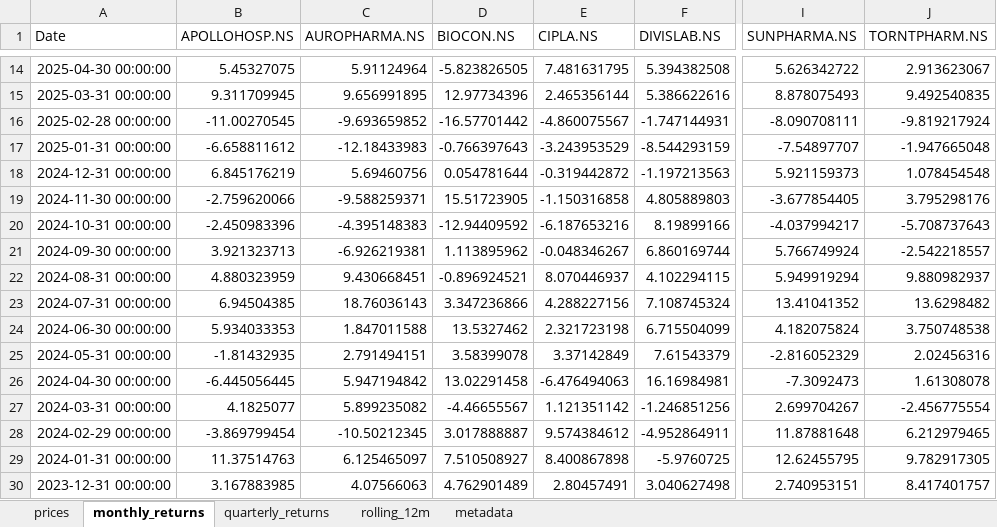
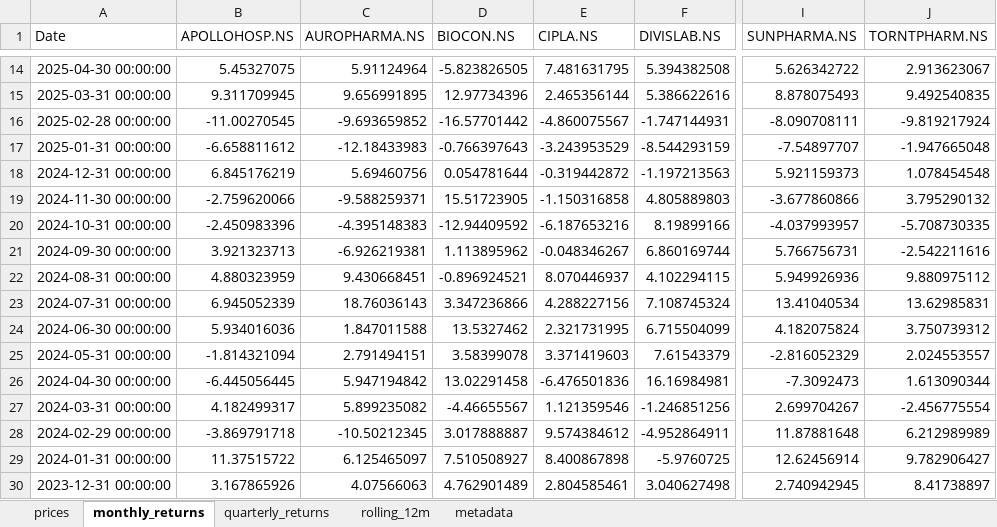
Before and after one commit to rahulshirke7951/stock-sector-dashboard, an Excel workbook: dashboards/Pharma.xlsx, sheet monthly_returns, drawn as a sheet; only a part is shown, gaps mark what is left out; values as stored, in another font and other column widths than the file's, no borders; conditional formats not drawn; the diff covers the shown part only; the diff names each change by its address in the sheet, - before the commit and + after, or states it on an @@ line.

```diff
--- a/dashboards/Pharma.xlsx (sheet monthly_returns)
+++ b/dashboards/Pharma.xlsx (sheet monthly_returns)
-I19 (SUNPHARMA.NS): -3.677854405
+I19 (SUNPHARMA.NS): -3.677860866
-J19 (TORNTPHARM.NS): 3.795298176
+J19 (TORNTPHARM.NS): 3.795290132
-I20 (SUNPHARMA.NS): -4.037994217
+I20 (SUNPHARMA.NS): -4.037993957
-J20 (TORNTPHARM.NS): -5.708737643
+J20 (TORNTPHARM.NS): -5.708730335
-I21 (SUNPHARMA.NS): 5.766749924
+I21 (SUNPHARMA.NS): 5.766756731
-J21 (TORNTPHARM.NS): -2.542218557
+J21 (TORNTPHARM.NS): -2.542211616
-I22 (SUNPHARMA.NS): 5.949919294
+I22 (SUNPHARMA.NS): 5.949926936
-J22 (TORNTPHARM.NS): 9.880982937
+J22 (TORNTPHARM.NS): 9.880975112
-B23 (APOLLOHOSP.NS): 6.94504385
+B23 (APOLLOHOSP.NS): 6.945052339
-I23 (SUNPHARMA.NS): 13.41041352
+I23 (SUNPHARMA.NS): 13.41040534
-J23 (TORNTPHARM.NS): 13.6298482
+J23 (TORNTPHARM.NS): 13.62985831
-B24 (APOLLOHOSP.NS): 5.934033353
+B24 (APOLLOHOSP.NS): 5.934016036
-E24 (CIPLA.NS): 2.321723198
+E24 (CIPLA.NS): 2.321731995
-J24 (TORNTPHARM.NS): 3.750748538
+J24 (TORNTPHARM.NS): 3.750739312
-B25 (APOLLOHOSP.NS): -1.81432935
+B25 (APOLLOHOSP.NS): -1.814321094
-E25 (CIPLA.NS): 3.37142849
+E25 (CIPLA.NS): 3.371419603
-J25 (TORNTPHARM.NS): 2.02456316
+J25 (TORNTPHARM.NS): 2.024553557
-E26 (CIPLA.NS): -6.476494063
+E26 (CIPLA.NS): -6.476501836
-J26 (TORNTPHARM.NS): 1.61308078
+J26 (TORNTPHARM.NS): 1.613090344
-B27 (APOLLOHOSP.NS): 4.1825077
+B27 (APOLLOHOSP.NS): 4.182499317
-E27 (CIPLA.NS): 1.121351142
+E27 (CIPLA.NS): 1.121359546
-B28 (APOLLOHOSP.NS): -3.869799454
+B28 (APOLLOHOSP.NS): -3.869791718
-J28 (TORNTPHARM.NS): 6.212979465
+J28 (TORNTPHARM.NS): 6.212989989
-B29 (APOLLOHOSP.NS): 11.37514763
+B29 (APOLLOHOSP.NS): 11.37515722
-I29 (SUNPHARMA.NS): 12.62455795
+I29 (SUNPHARMA.NS): 12.62456914
-J29 (TORNTPHARM.NS): 9.782917305
+J29 (TORNTPHARM.NS): 9.782906427
-B30 (APOLLOHOSP.NS): 3.167883985
+B30 (APOLLOHOSP.NS): 3.167865926
-E30 (CIPLA.NS): 2.80457491
+E30 (CIPLA.NS): 2.804585461
-I30 (SUNPHARMA.NS): 2.740953151
+I30 (SUNPHARMA.NS): 2.740942945
-J30 (TORNTPHARM.NS): 8.417401757
+J30 (TORNTPHARM.NS): 8.41738897
```
Also changed, not shown: 127 edited cells elsewhere in this sheet, sheet rolling_12m, sheet prices, sheet quarterly_returns, dashboards/Automobile.xlsx, dashboards/Banking.xlsx, 7 other files.
